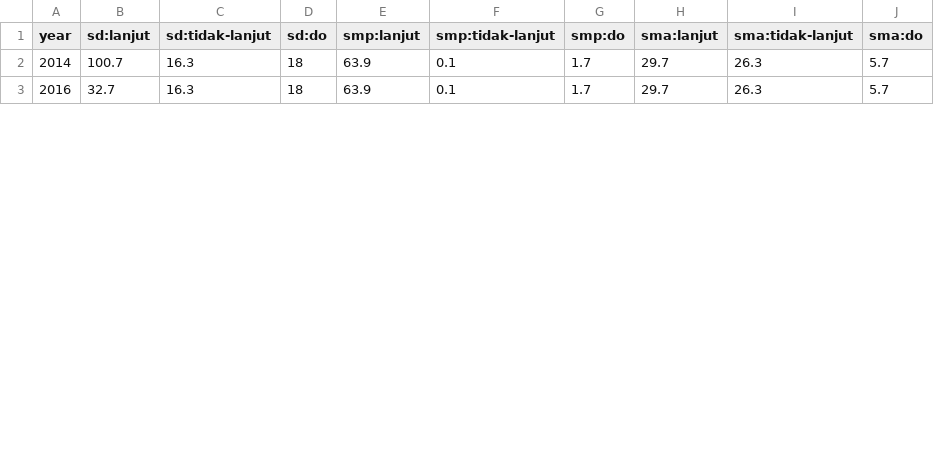
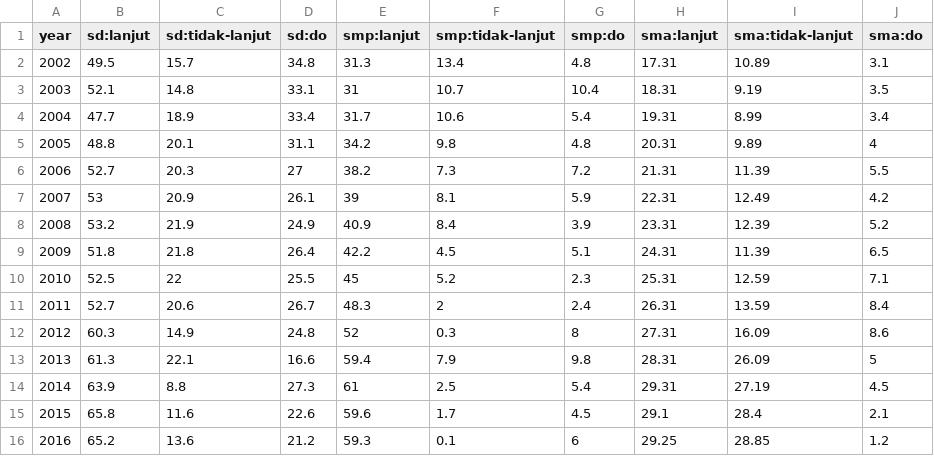
Before and after one commit to nathanchrs/apm-vis, a CSV file: data/sankey.csv, drawn as a sheet; only a part is shown; the diff covers the shown part only.

Commit message:
Fix wrong Sankey diagram data, fix Sankey labels formatting

```diff
--- a/data/sankey.csv
+++ b/data/sankey.csv
@@ -1,3 +1,16 @@
 year,sd:lanjut,sd:tidak-lanjut,sd:do,smp:lanjut,smp:tidak-lanjut,smp:do,sma:lanjut,sma:tidak-lanjut,sma:do
-2014,100.7,16.3,18,63.9,0.1,1.7,29.7,26.3,5.7
-2016,32.7,16.3,18,63.9,0.1,1.7,29.7,26.3,5.7
+2002,49.5,15.7,34.8,31.3,13.4,4.8,17.31,10.89,3.1
+2003,52.1,14.8,33.1,31,10.7,10.4,18.31,9.19,3.5
+2004,47.7,18.9,33.4,31.7,10.6,5.4,19.31,8.99,3.4
+2005,48.8,20.1,31.1,34.2,9.8,4.8,20.31,9.89,4
+2006,52.7,20.3,27,38.2,7.3,7.2,21.31,11.39,5.5
+2007,53,20.9,26.1,39,8.1,5.9,22.31,12.49,4.2
+2008,53.2,21.9,24.9,40.9,8.4,3.9,23.31,12.39,5.2
+2009,51.8,21.8,26.4,42.2,4.5,5.1,24.31,11.39,6.5
+2010,52.5,22,25.5,45,5.2,2.3,25.31,12.59,7.1
+2011,52.7,20.6,26.7,48.3,2,2.4,26.31,13.59,8.4
+2012,60.3,14.9,24.8,52,0.3,8,27.31,16.09,8.6
+2013,61.3,22.1,16.6,59.4,7.9,9.8,28.31,26.09,5
+2014,63.9,8.8,27.3,61,2.5,5.4,29.31,27.19,4.5
+2015,65.8,11.6,22.6,59.6,1.7,4.5,29.1,28.4,2.1
+2016,65.2,13.6,21.2,59.3,0.1,6,29.25,28.85,1.2
```
Also changed, not shown: 12 edited cells elsewhere in this file, 1 other file.
